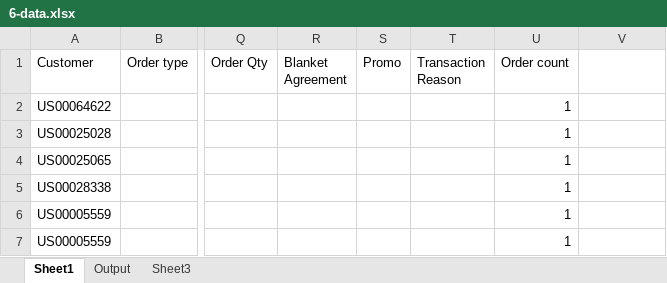
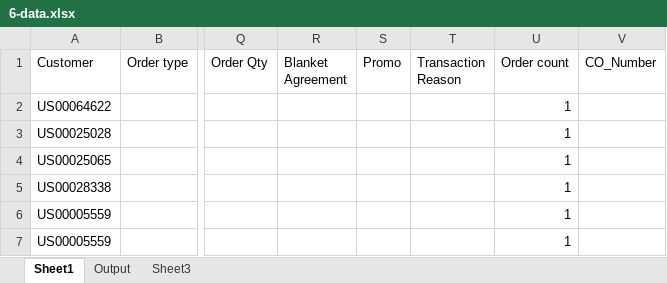
Before and after one commit to hbhardwaj03/Andyz-POC, an Excel workbook: Resources/6-data.xlsx, sheet Sheet1, drawn as a sheet; only a part is shown, gaps mark what is left out; values as stored, in another font and other column widths than the file's, no borders; the diff names each change by its address in the sheet, - before the commit and + after, or states it on an @@ line.

```diff
--- a/Resources/6-data.xlsx (sheet Sheet1)
+++ b/Resources/6-data.xlsx (sheet Sheet1)
-V1: (empty)
+V1: CO_Number
```
Also changed, not shown: Resources/1-data.xlsx, 2 other files.
